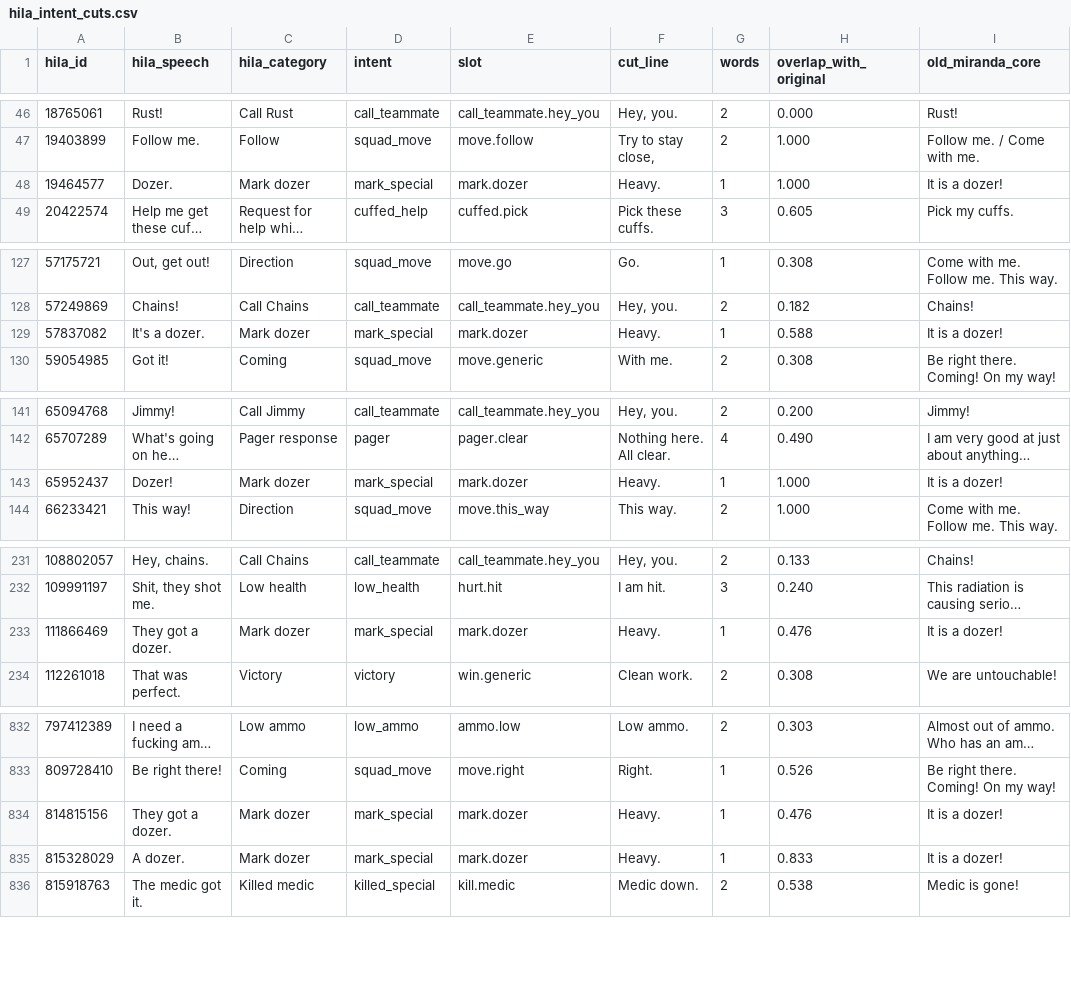
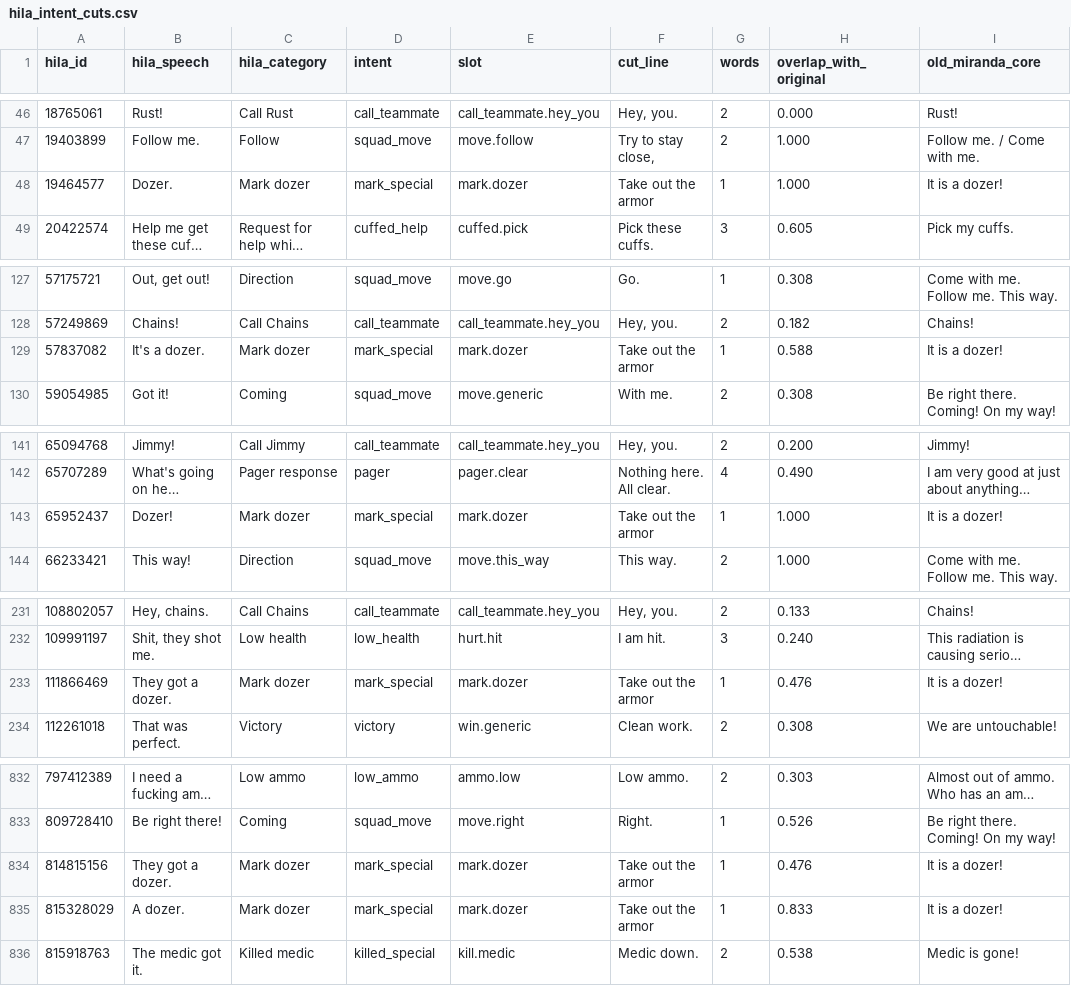
Before and after one commit to Man1nWhite/universal-modder, a CSV file: voice_lines_vox/miranda_lawson/hila_intent_cuts.csv, drawn as a sheet; only a part is shown, gaps mark what is left out; long unchanged cells end in …; the diff covers the shown part only; the diff names each change by its address in the sheet, - before the commit and + after, or states it on an @@ line.

Commit message:
voice mod: mech warning to mark.turret, armour call to mark.dozer, kill.shield off "They got"
- mark.turret now plays "Mechs advancing," (procer_shooting_tutorial_a_S_INT.001,
  0.02-0.93) - the mech warning fits a turret/emplacement call.
- mark.dozer takes the armour call instead: "Take out the armor"
  (profre_heavy_arm_tut_a_S_INT.004, 0.00-1.34).
- kill.shield leaves the "They got <name>." family like the other kill slots:
  "Not bad." (twrasa_pinnacle_assassin_d_S_INT.098, 0.00-0.61), label stays
  "Shield down.".

Regenerated hila_intent_fit.csv / hila_slot_pieces.csv (mark.dozer cut_line is
now "Take out the armor" in hila_intent_cuts.csv too) and rebuilt the zip.

Co-authored-by: arena-agent <297053741+arena-agent@users.noreply.github.com>

```diff
--- a/voice_lines_vox/miranda_lawson/hila_intent_cuts.csv
+++ b/voice_lines_vox/miranda_lawson/hila_intent_cuts.csv
-F48 (cut_line): Heavy.
+F48 (cut_line): Take out the armor
-F129 (cut_line): Heavy.
+F129 (cut_line): Take out the armor
-F143 (cut_line): Heavy.
+F143 (cut_line): Take out the armor
-F233 (cut_line): Heavy.
+F233 (cut_line): Take out the armor
-F834:F835 (cut_line): Heavy.
+F834:F835 (cut_line): Take out the armor
```
Also changed, not shown: 3 edited cells elsewhere in this file, voice_lines_vox/miranda_lawson/hila_intent_fit.csv, voice_lines_vox/miranda_lawson/hila_slot_pieces.csv, 3 other files.
